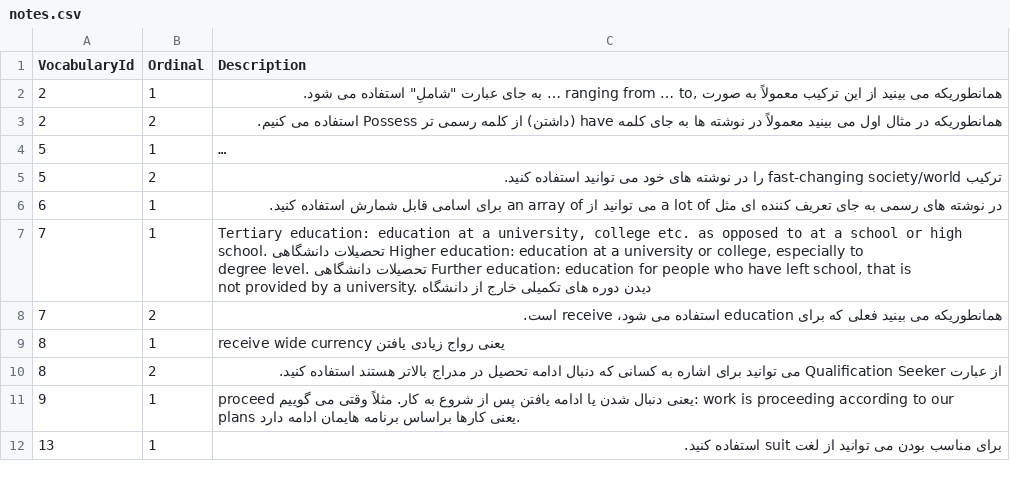
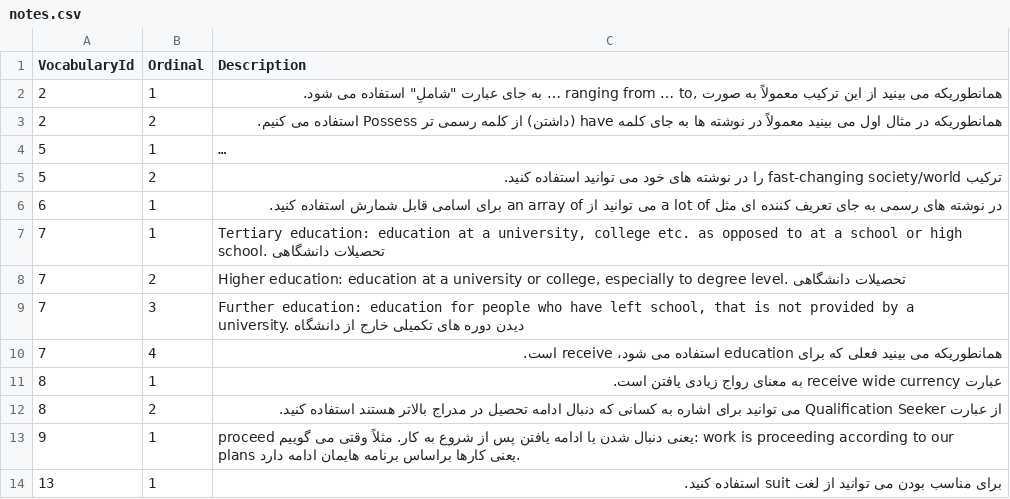
Before and after one commit to zohaltech/CoreVocabulary, a CSV file: app/src/main/assets/data/notes.csv, drawn as a sheet; only a part is shown; long unchanged cells end in ….

```diff
--- a/app/src/main/assets/data/notes.csv
+++ b/app/src/main/assets/data/notes.csv
@@ -6,5 +6,7 @@ VocabularyId;Ordinal;Description
 6;1;در نوشته های رسمی به جای تعریف کننده ای مثل a lot of می توانید از an array of برای اسامی قابل شمارش استفاده کنید.
-7;1;Tertiary education: education at a university, college etc. as opposed to at a school or high school. تحصیلات دانشگاهی Higher education: education at a university or college, especially to degree level. تحصیلات دانشگاهی Further education: education for people who have left school, that is not provided by a university. دیدن دوره های تکمیلی خارج از دانشگاه
-7;2;همانطوریکه می بینید فعلی که برای education استفاده می شود، receive است.
-8;1; receive wide currency یعنی رواج زیادی یافتن
+7;1;Tertiary education: education at a university, college etc. as opposed to at a school or high school. تحصیلات دانشگاهی
+7;2;Higher education: education at a university or college, especially to degree level. تحصیلات دانشگاهی
+7;3;Further education: education for people who have left school, that is not provided by a university. دیدن دوره های تکمیلی خارج از دانشگاه
+7;4;همانطوریکه می بینید فعلی که برای education استفاده می شود، receive است.
+8;1;عبارت receive wide currency به معنای رواج زیادی یافتن است.
 8;2; از عبارت Qualification Seeker می توانید برای اشاره به کسانی که دنبال ادامه تحصیل در مدراج بالاتر هستند استفاده کنید.
```
Also changed, not shown: app/src/main/assets/data/examples.csv, 4 other files.
